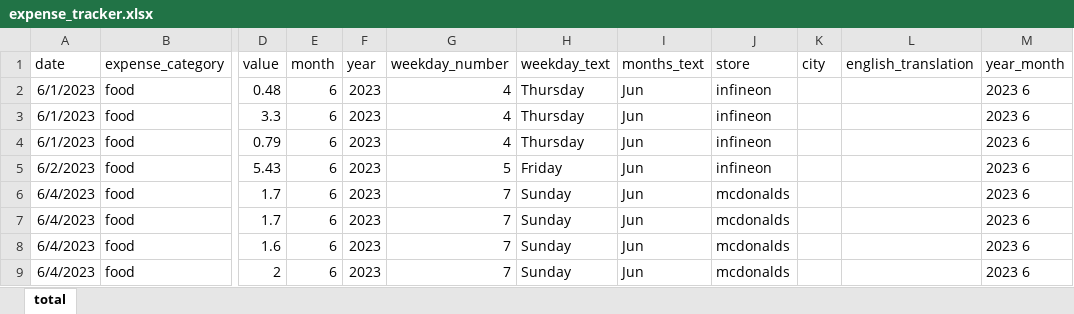
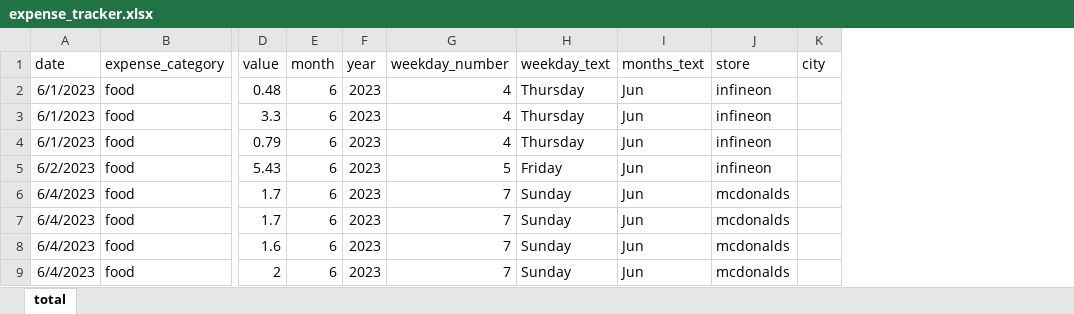
Before and after one commit to alessandro-maccario/expense_tracker_streamlit, an Excel workbook: data/expense_tracker.xlsx, sheet total, drawn as a sheet; only a part is shown, gaps mark what is left out; values as stored, in another font and other column widths than the file's, no borders; table styles not drawn; the diff names each change by its address in the sheet, - before the commit and + after, or states it on an @@ line.

Commit message:
Fix: remove not useful columns

```diff
--- a/data/expense_tracker.xlsx (sheet total)
+++ b/data/expense_tracker.xlsx (sheet total)
-column L (english_translation), empty
-column M (year_month), rows 2-9: all 2023 6
```
